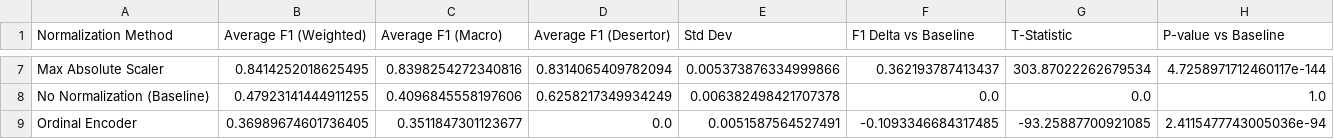
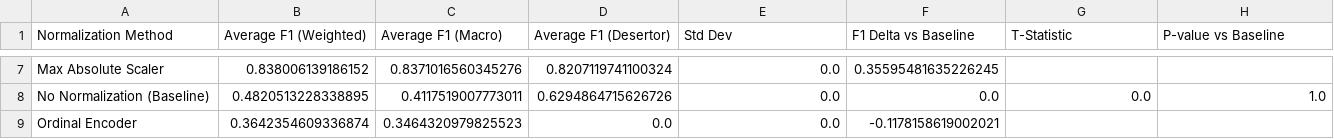
Before and after one commit to eljarcor98/Proyecto_Machine_Learning_II, a CSV file: resultados/metricas/resultados_svm_normalizacion.csv, drawn as a sheet; only a part is shown, gaps mark what is left out; the diff covers the shown part only; the diff names each change by its address in the sheet, - before the commit and + after, or states it on an @@ line.

Commit message:
feat: modularizar pipeline SVM en src y sincronizar cuaderno de Jupyter
- Modularizacion de src/ en subpaquetes (utils, data, models, visualization) con documentacion exhaustiva.

- Refactorizacion de src/script_svm.py como orquestador CLI desacoplado con soporte para --trials y --jobs.

- Sincronizacion de notebooks/02_Experimento_SVM_Normalizacion.ipynb para consumir modulos de src.

- Actualizacion de metricas, figuras de evaluacion y modelo serializado reproducible.

```diff
--- a/resultados/metricas/resultados_svm_normalizacion.csv
+++ b/resultados/metricas/resultados_svm_normalizacion.csv
-B7 (Average F1 (Weighted)): 0.8414252018625495
+B7 (Average F1 (Weighted)): 0.838006139186152
-C7 (Average F1 (Macro)): 0.8398254272340816
+C7 (Average F1 (Macro)): 0.8371016560345276
-D7 (Average F1 (Desertor)): 0.8314065409782094
+D7 (Average F1 (Desertor)): 0.8207119741100324
-E7 (Std Dev): 0.005373876334999866
+E7 (Std Dev): 0.0
-F7 (F1 Delta vs Baseline): 0.362193787413437
+F7 (F1 Delta vs Baseline): 0.35595481635226245
-G7 (T-Statistic): 303.87022262679534
+G7 (T-Statistic): (empty)
-H7 (P-value vs Baseline): 4.7258971712460117e-144
+H7 (P-value vs Baseline): (empty)
-B8 (Average F1 (Weighted)): 0.47923141444911255
+B8 (Average F1 (Weighted)): 0.4820513228338895
-C8 (Average F1 (Macro)): 0.4096845558197606
+C8 (Average F1 (Macro)): 0.4117519007773011
-D8 (Average F1 (Desertor)): 0.6258217349934249
+D8 (Average F1 (Desertor)): 0.6294864715626726
-E8 (Std Dev): 0.006382498421707378
+E8 (Std Dev): 0.0
-B9 (Average F1 (Weighted)): 0.36989674601736405
+B9 (Average F1 (Weighted)): 0.3642354609336874
-C9 (Average F1 (Macro)): 0.3511847301123677
+C9 (Average F1 (Macro)): 0.3464320979825523
-E9 (Std Dev): 0.0051587564527491
+E9 (Std Dev): 0.0
-F9 (F1 Delta vs Baseline): -0.1093346684317485
+F9 (F1 Delta vs Baseline): -0.1178158619002021
-G9 (T-Statistic): -93.25887700921085
+G9 (T-Statistic): (empty)
-H9 (P-value vs Baseline): 2.4115477743005036e-94
+H9 (P-value vs Baseline): (empty)
```
Also changed, not shown: 1 added row, 1 removed row and 28 edited cells elsewhere in this file, 18 other files.
